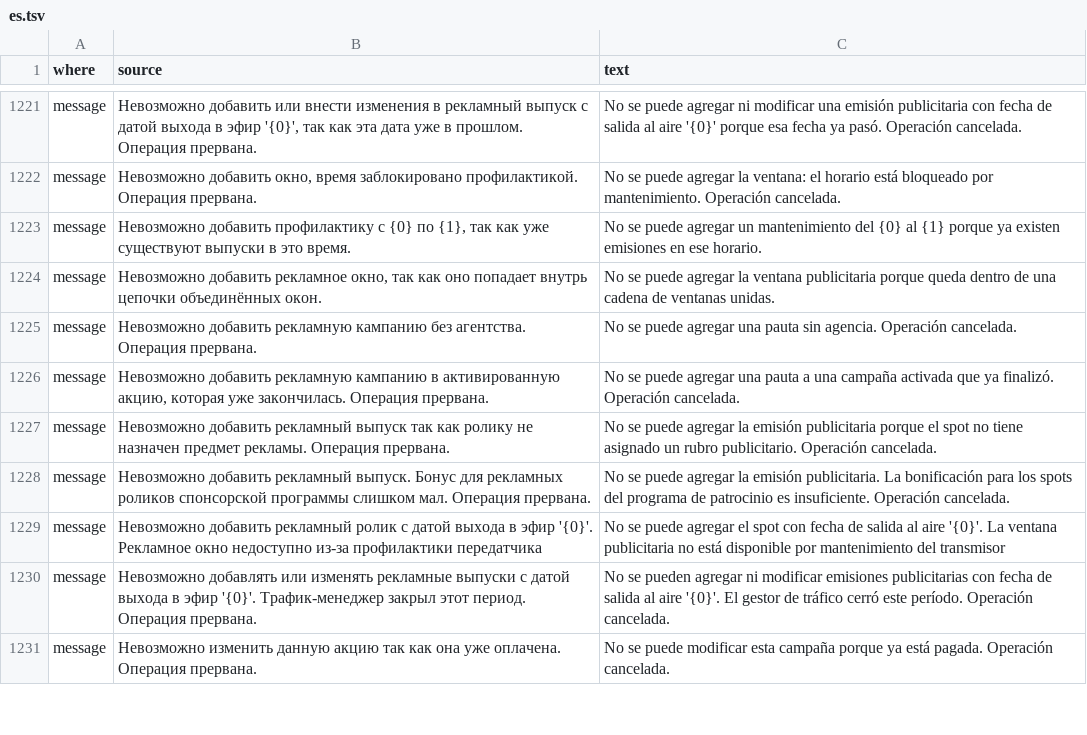
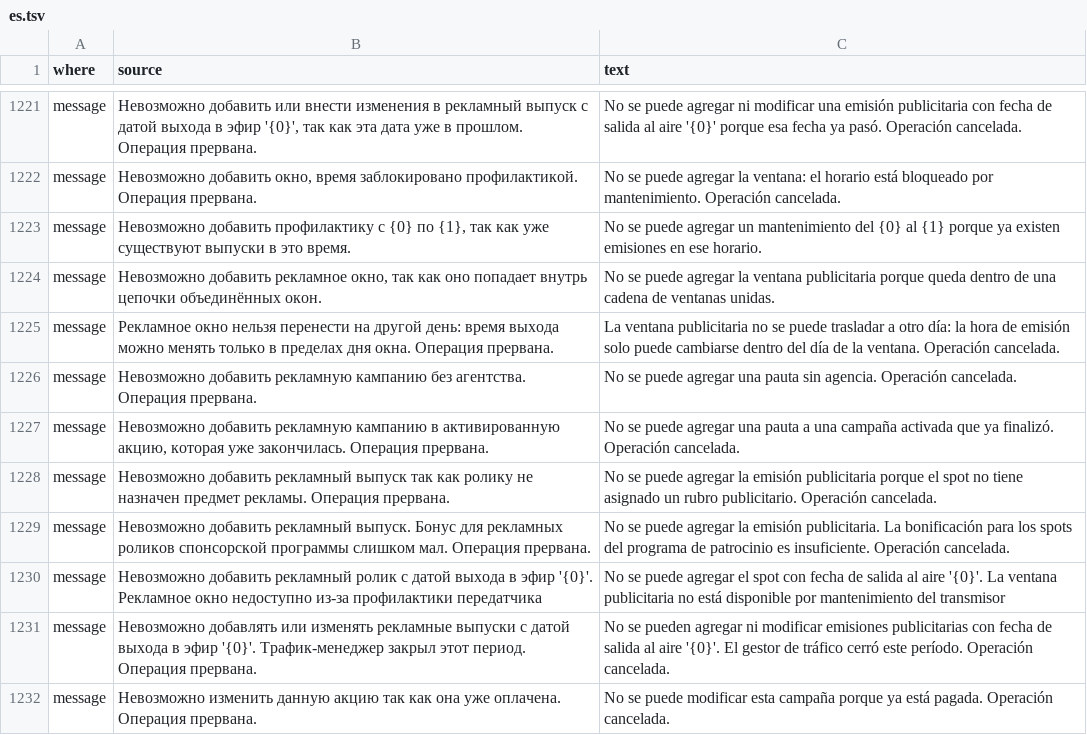
Before and after one commit to MikeFog/qd2, a TSV file: ArtvisDB/Scripts/i18n/es.tsv, drawn as a sheet; only a part is shown, gaps mark what is left out; the diff names each change by its address in the sheet, - before the commit and + after, or states it on an @@ line.

```diff
--- a/ArtvisDB/Scripts/i18n/es.tsv
+++ b/ArtvisDB/Scripts/i18n/es.tsv
+row 1225: message | Рекламное окно нельзя перенести на другой день: время выхода можно менять только в пределах дня окна. Операция прервана. | La ventana publicitaria no se puede trasladar a otro día: la hora de emisión solo puede cambiarse dentro del día de la ventana. Operación cancelada.
```
Also changed, not shown: 6 other files.
